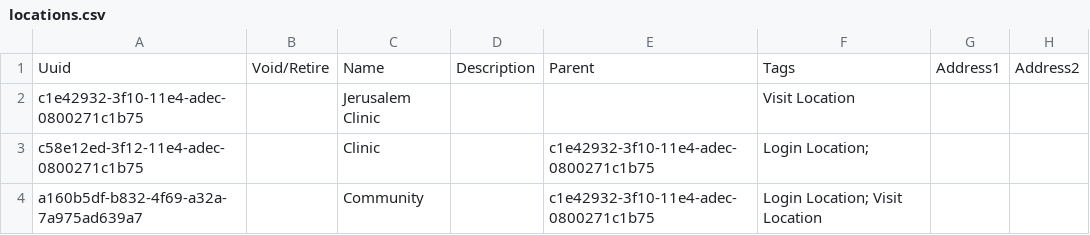
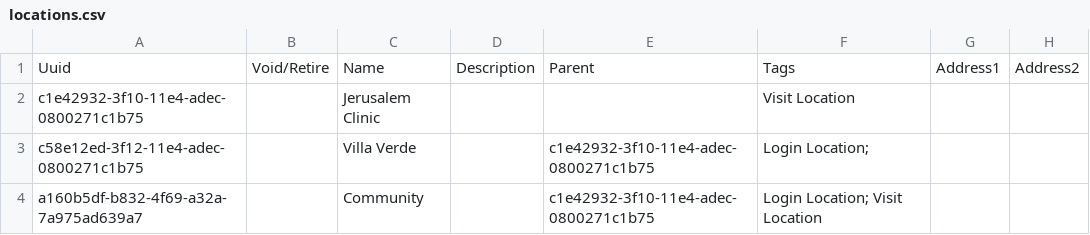
Before and after one commit to globalhealthcoalition/openmrs-config-villaverde, a CSV file: configuration/locations/locations.csv, drawn as a sheet; only a part is shown; the diff names each change by its address in the sheet, - before the commit and + after, or states it on an @@ line.

Commit message:
GHC-34: Login locations should be Villa Verde and Community

```diff
--- a/configuration/locations/locations.csv
+++ b/configuration/locations/locations.csv
-C3: Clinic
+C3: Villa Verde
```
